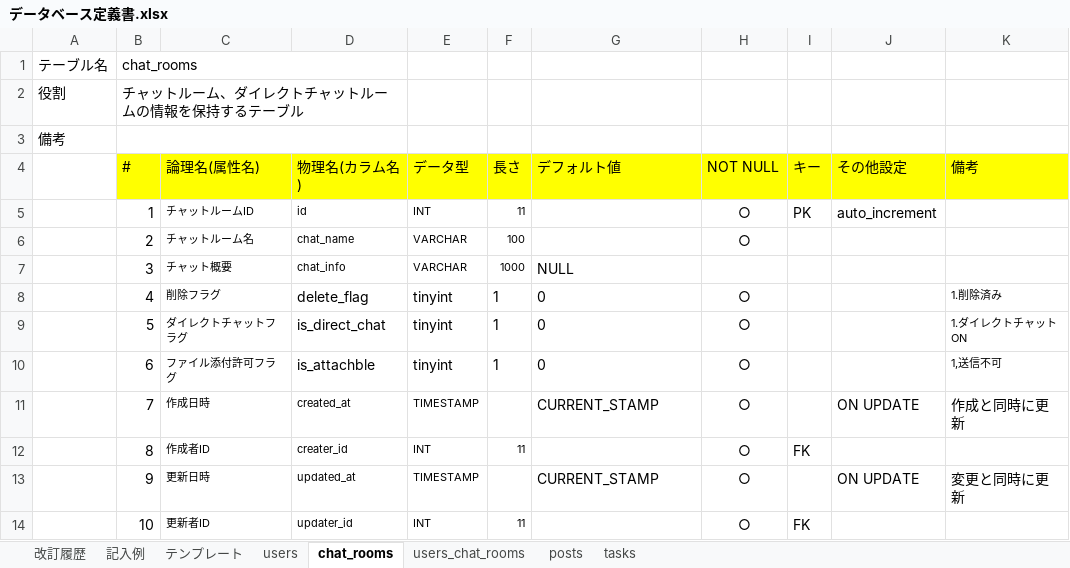
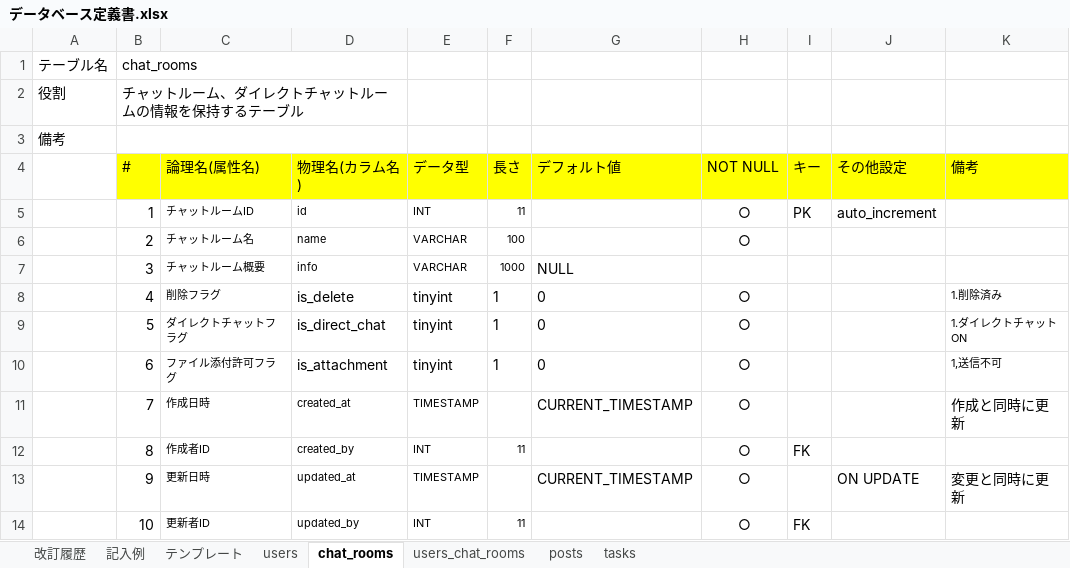
Before and after one commit to Yuina1012/quelcode-db, an Excel workbook: db/db-challenge2/データベース定義書.xlsx, sheet chat_rooms, drawn as a sheet; values as stored, in another font and other column widths than the file's, no borders; the diff names each change by its address in the sheet, - before the commit and + after, or states it on an @@ line.

```diff
--- a/db/db-challenge2/データベース定義書.xlsx (sheet chat_rooms)
+++ b/db/db-challenge2/データベース定義書.xlsx (sheet chat_rooms)
-D6 (物理名(カラム名)): chat_name
+D6 (物理名(カラム名)): name
-C7 (論理名(属性名)): チャット概要
+C7 (論理名(属性名)): チャットルーム概要
-D7 (物理名(カラム名)): chat_info
+D7 (物理名(カラム名)): info
-D8 (物理名(カラム名)): delete_flag
+D8 (物理名(カラム名)): is_delete
-D10 (物理名(カラム名)): is_attachble
+D10 (物理名(カラム名)): is_attachment
-G11 (デフォルト値): CURRENT_STAMP
+G11 (デフォルト値): CURRENT_TIMESTAMP
-J11 (その他設定): ON UPDATE
+J11 (その他設定): (empty)
-D12 (物理名(カラム名)): creater_id
+D12 (物理名(カラム名)): created_by
-G13 (デフォルト値): CURRENT_STAMP
+G13 (デフォルト値): CURRENT_TIMESTAMP
-D14 (物理名(カラム名)): updater_id
+D14 (物理名(カラム名)): updated_by
```
Also changed, not shown: sheet tasks, sheet posts, sheet 改訂履歴, sheet users_chat_rooms, sheet users.
